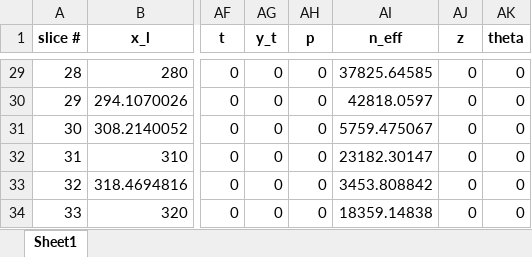
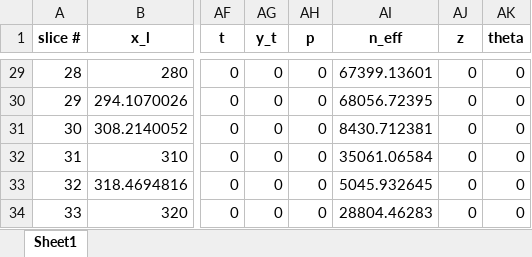
Before and after one commit to njones61/xslope, an Excel workbook: slices.xlsx, sheet Sheet1, drawn as a sheet; only a part is shown, gaps mark what is left out; values as stored, in another font and other column widths than the file's, no borders; the diff covers the shown part only; the diff names each change by its address in the sheet, - before the commit and + after, or states it on an @@ line.

```diff
--- a/slices.xlsx (sheet Sheet1)
+++ b/slices.xlsx (sheet Sheet1)
-AI29 (n_eff): 37825.64585
+AI29 (n_eff): 67399.13601
-AI30 (n_eff): 42818.0597
+AI30 (n_eff): 68056.72395
-AI31 (n_eff): 5759.475067
+AI31 (n_eff): 8430.712381
-AI32 (n_eff): 23182.30147
+AI32 (n_eff): 35061.06584
-AI33 (n_eff): 3453.808842
+AI33 (n_eff): 5045.932645
-AI34 (n_eff): 18359.14838
+AI34 (n_eff): 28804.46283
```
Also changed, not shown: 27 edited cells elsewhere in this sheet, 3 other files.
